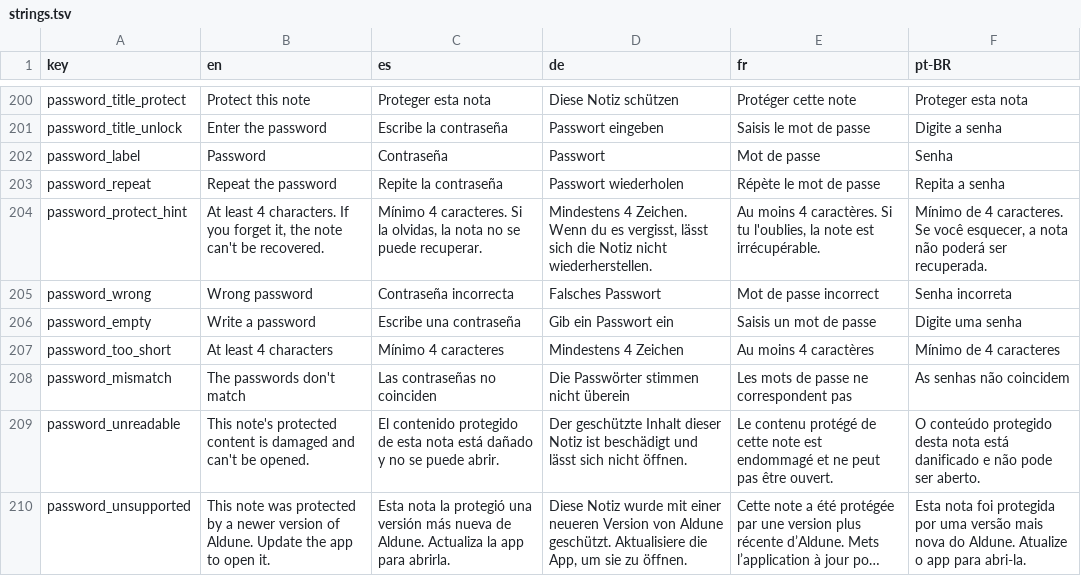
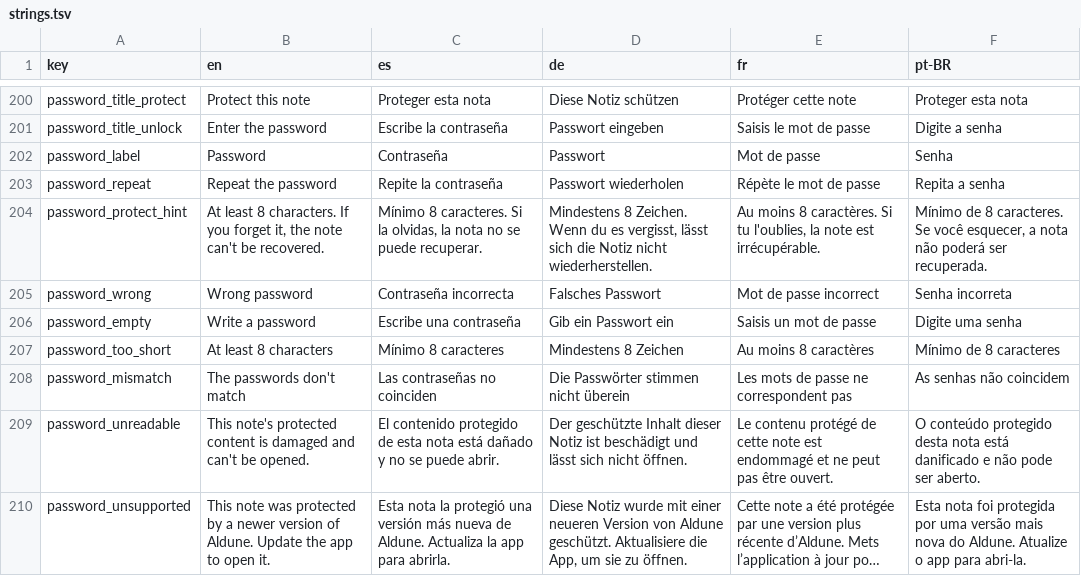
Before and after one commit to NachoPola16/aldune, a TSV file: android/strings.tsv, drawn as a sheet; only a part is shown, gaps mark what is left out; long unchanged cells end in ….

Commit message:
Sync: tope de 8 MB por respuesta, el servidor rechaza el token de ejemplo, no se pisa una nota editada durante la pasada, borrado en transaccion y contrasena de nota de 8 caracteres en Android

```diff
--- a/android/strings.tsv
+++ b/android/strings.tsv
@@ -203,6 +203,6 @@ password_label	Password	Contraseña	Passwort	Mot de passe	Senha
 password_repeat	Repeat the password	Repite la contraseña	Passwort wiederholen	Répète le mot de passe	Repita a senha
-password_protect_hint	At least 4 characters. If you forget it, the note can't be recovered.	Mínimo 4 caracteres. Si la olvidas, la nota no se puede recuperar.	Mindestens 4 Zeichen. Wenn du es vergisst, lässt sich die Notiz nicht wiederherstellen.	Au moins 4 caractères. Si tu l'oublies, la note est irrécupérable.	Mínimo de 4 caracteres. Se você esquecer, a nota não poderá ser recuperada.
+password_protect_hint	At least 8 characters. If you forget it, the note can't be recovered.	Mínimo 8 caracteres. Si la olvidas, la nota no se puede recuperar.	Mindestens 8 Zeichen. Wenn du es vergisst, lässt sich die Notiz nicht wiederherstellen.	Au moins 8 caractères. Si tu l'oublies, la note est irrécupérable.	Mínimo de 8 caracteres. Se você esquecer, a nota não poderá ser recuperada.
 password_wrong	Wrong password	Contraseña incorrecta	Falsches Passwort	Mot de passe incorrect	Senha incorreta
 password_empty	Write a password	Escribe una contraseña	Gib ein Passwort ein	Saisis un mot de passe	Digite uma senha
-password_too_short	At least 4 characters	Mínimo 4 caracteres	Mindestens 4 Zeichen	Au moins 4 caractères	Mínimo de 4 caracteres
+password_too_short	At least 8 characters	Mínimo 8 caracteres	Mindestens 8 Zeichen	Au moins 8 caractères	Mínimo de 8 caracteres
 password_mismatch	The passwords don't match	Las contraseñas no coinciden	Die Passwörter stimmen nicht überein	Les mots de passe ne correspondent pas	As senhas não coincidem
```
Also changed, not shown: 20 other files.
